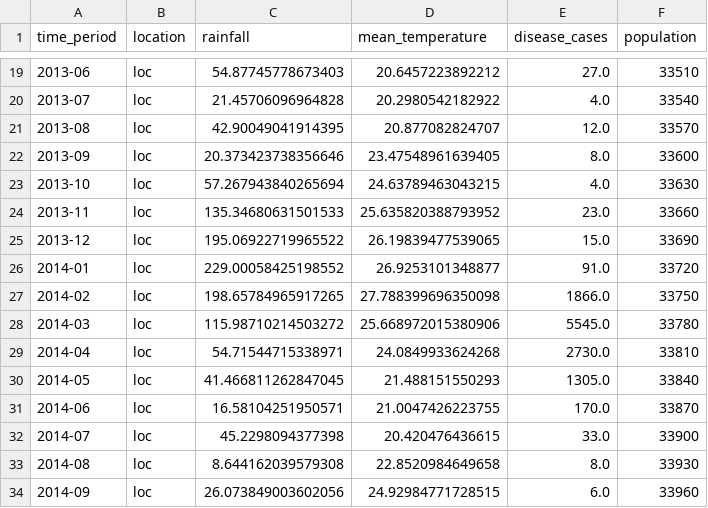
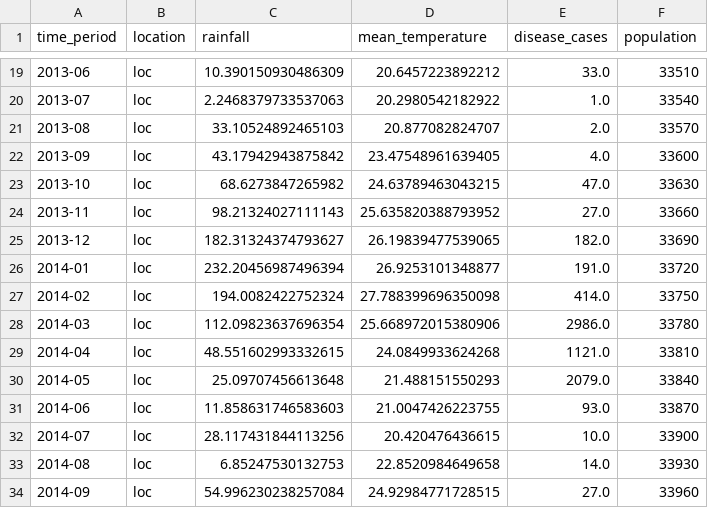
Before and after one commit to SigurdSmeby/climate-health-dsl, a CSV file: examples/real_data_demo/output/02_brazil_real_temperature/simulated_data.csv, drawn as a sheet; only a part is shown, gaps mark what is left out; the diff covers the shown part only.

```diff
--- a/examples/real_data_demo/output/02_brazil_real_temperature/simulated_data.csv
+++ b/examples/real_data_demo/output/02_brazil_real_temperature/simulated_data.csv
@@ -19,16 +19,16 @@ time_period,location,rainfall,mean_temperature,disease_cases,population
-2013-06,loc,54.87745778673403,20.6457223892212,27.0,33510
-2013-07,loc,21.45706096964828,20.2980542182922,4.0,33540
-2013-08,loc,42.90049041914395,20.877082824707,12.0,33570
-2013-09,loc,20.373423738356646,23.47548961639405,8.0,33600
-2013-10,loc,57.267943840265694,24.63789463043215,4.0,33630
-2013-11,loc,135.34680631501533,25.635820388793952,23.0,33660
-2013-12,loc,195.06922719965522,26.19839477539065,15.0,33690
-2014-01,loc,229.00058425198552,26.9253101348877,91.0,33720
-2014-02,loc,198.65784965917265,27.788399696350098,1866.0,33750
-2014-03,loc,115.98710214503272,25.668972015380906,5545.0,33780
-2014-04,loc,54.71544715338971,24.0849933624268,2730.0,33810
-2014-05,loc,41.466811262847045,21.488151550293,1305.0,33840
-2014-06,loc,16.58104251950571,21.0047426223755,170.0,33870
-2014-07,loc,45.2298094377398,20.420476436615,33.0,33900
-2014-08,loc,8.644162039579308,22.8520984649658,8.0,33930
-2014-09,loc,26.073849003602056,24.92984771728515,6.0,33960
+2013-06,loc,10.390150930486309,20.6457223892212,33.0,33510
+2013-07,loc,2.2468379733537063,20.2980542182922,1.0,33540
+2013-08,loc,33.10524892465103,20.877082824707,2.0,33570
+2013-09,loc,43.17942943875842,23.47548961639405,4.0,33600
+2013-10,loc,68.6273847265982,24.63789463043215,47.0,33630
+2013-11,loc,98.21324027111143,25.635820388793952,27.0,33660
+2013-12,loc,182.31324374793627,26.19839477539065,182.0,33690
+2014-01,loc,232.20456987496394,26.9253101348877,191.0,33720
+2014-02,loc,194.0082422752324,27.788399696350098,414.0,33750
+2014-03,loc,112.09823637696354,25.668972015380906,2986.0,33780
+2014-04,loc,48.551602993332615,24.0849933624268,1121.0,33810
+2014-05,loc,25.09707456613648,21.488151550293,2079.0,33840
+2014-06,loc,11.858631746583603,21.0047426223755,93.0,33870
+2014-07,loc,28.117431844113256,20.420476436615,10.0,33900
+2014-08,loc,6.85247530132753,22.8520984649658,14.0,33930
+2014-09,loc,54.996230238257084,24.92984771728515,27.0,33960
```
Also changed, not shown: 157 edited cells elsewhere in this file, examples/real_data_demo/output/01_vietnam_multiprovince/simulated_data.csv, examples/real_data_demo/output/01_vietnam_multiprovince/train.csv, 31 other files.
